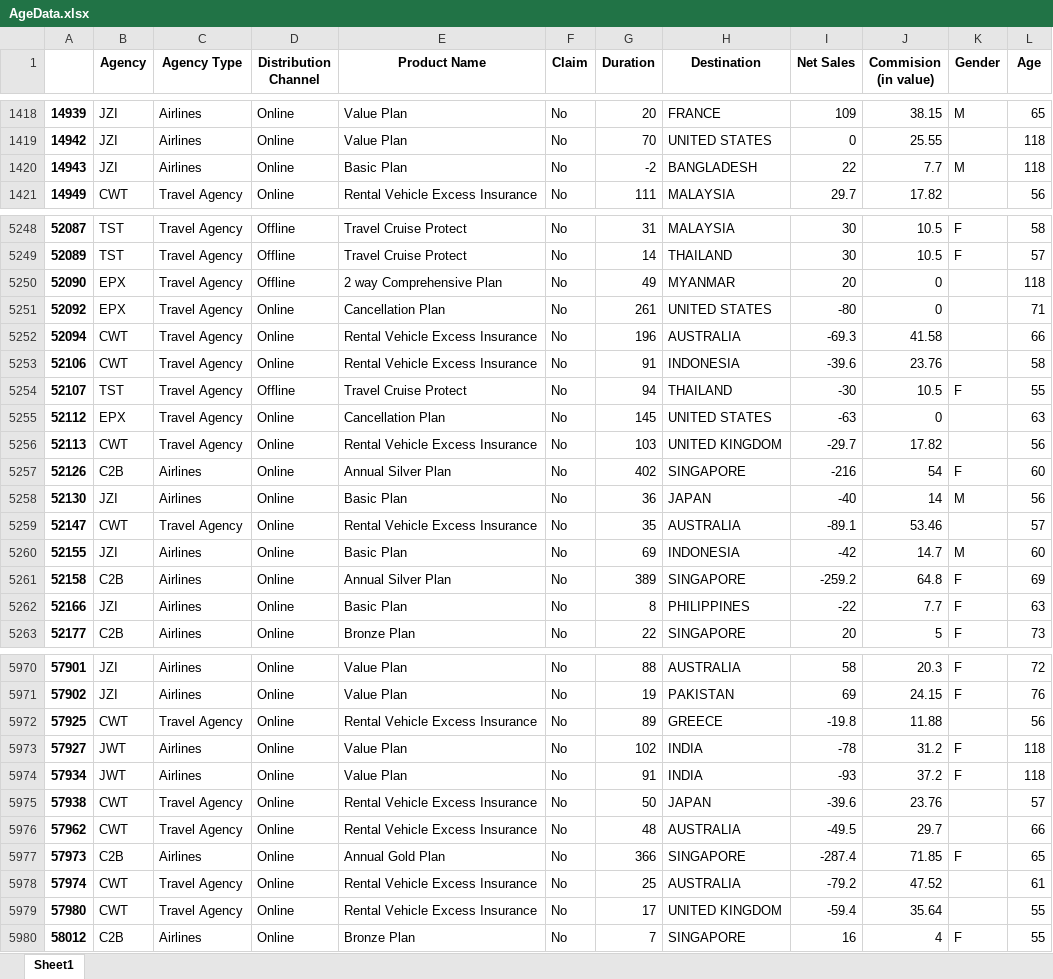
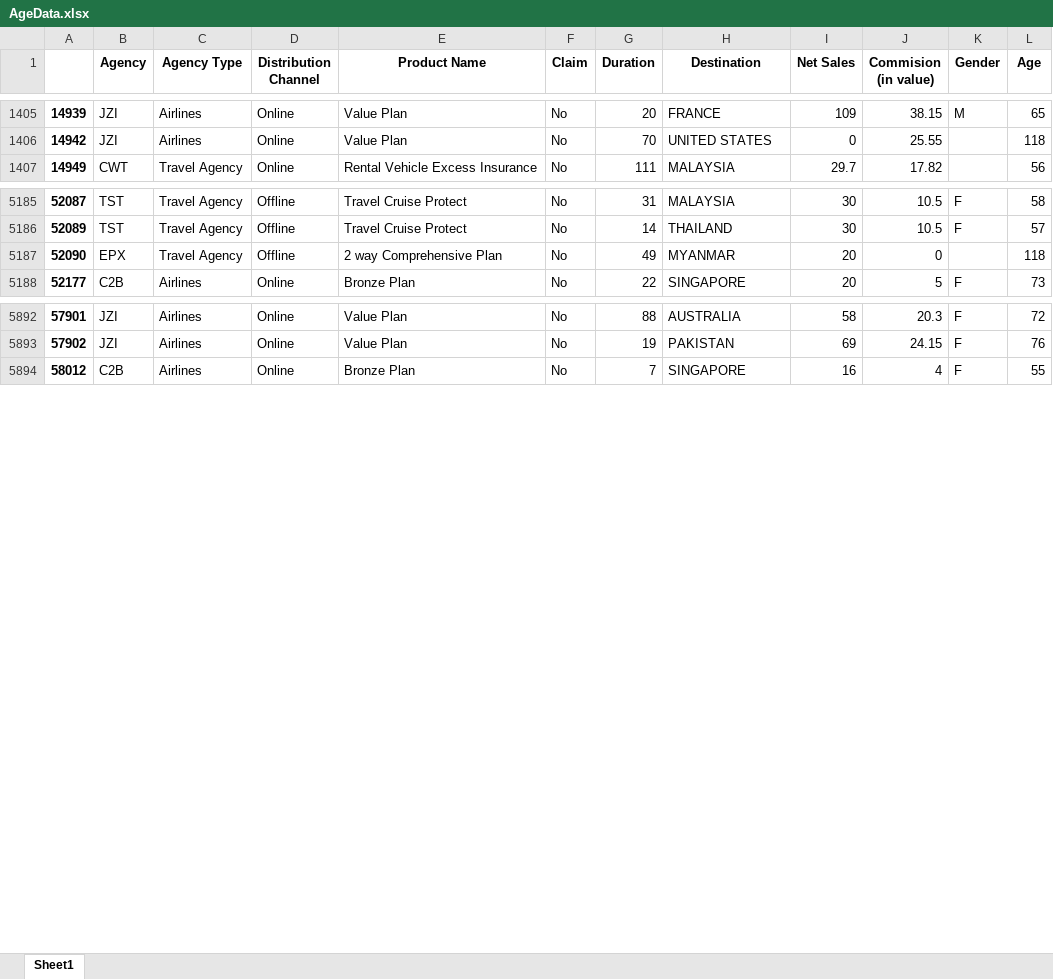
Before and after one commit to jkjk807/TeamTehc-masa, an Excel workbook: AgeData.xlsx, sheet Sheet1, drawn as a sheet; only a part is shown, gaps mark what is left out; values as stored, in another font and other column widths than the file's, no borders; the diff covers the shown part only; the diff names each change by its address in the sheet, - before the commit and + after, or states it on an @@ line.

```diff
--- a/AgeData.xlsx (sheet Sheet1)
+++ b/AgeData.xlsx (sheet Sheet1)
-row 1420: 14943 | JZI | Airlines | Online | Basic Plan | No | -2 | BANGLADESH | 22 | 7.7 | M | 118
-row 5251: 52092 | EPX | Travel Agency | Online | Cancellation Plan | No | 261 | UNITED STATES | -80 | 0 |  | 71
-row 5252: 52094 | CWT | Travel Agency | Online | Rental Vehicle Excess Insurance | No | 196 | AUSTRALIA | -69.3 | 41.58 |  | 66
-row 5253: 52106 | CWT | Travel Agency | Online | Rental Vehicle Excess Insurance | No | 91 | INDONESIA | -39.6 | 23.76 |  | 58
-row 5254: 52107 | TST | Travel Agency | Offline | Travel Cruise Protect | No | 94 | THAILAND | -30 | 10.5 | F | 55
-row 5255: 52112 | EPX | Travel Agency | Online | Cancellation Plan | No | 145 | UNITED STATES | -63 | 0 |  | 63
-row 5256: 52113 | CWT | Travel Agency | Online | Rental Vehicle Excess Insurance | No | 103 | UNITED KINGDOM | -29.7 | 17.82 |  | 56
-row 5257: 52126 | C2B | Airlines | Online | Annual Silver Plan | No | 402 | SINGAPORE | -216 | 54 | F | 60
-row 5258: 52130 | JZI | Airlines | Online | Basic Plan | No | 36 | JAPAN | -40 | 14 | M | 56
-row 5259: 52147 | CWT | Travel Agency | Online | Rental Vehicle Excess Insurance | No | 35 | AUSTRALIA | -89.1 | 53.46 |  | 57
-row 5260: 52155 | JZI | Airlines | Online | Basic Plan | No | 69 | INDONESIA | -42 | 14.7 | M | 60
-row 5261: 52158 | C2B | Airlines | Online | Annual Silver Plan | No | 389 | SINGAPORE | -259.2 | 64.8 | F | 69
-row 5262: 52166 | JZI | Airlines | Online | Basic Plan | No | 8 | PHILIPPINES | -22 | 7.7 | F | 63
-row 5972: 57925 | CWT | Travel Agency | Online | Rental Vehicle Excess Insurance | No | 89 | GREECE | -19.8 | 11.88 |  | 56
-row 5973: 57927 | JWT | Airlines | Online | Value Plan | No | 102 | INDIA | -78 | 31.2 | F | 118
-row 5974: 57934 | JWT | Airlines | Online | Value Plan | No | 91 | INDIA | -93 | 37.2 | F | 118
-row 5975: 57938 | CWT | Travel Agency | Online | Rental Vehicle Excess Insurance | No | 50 | JAPAN | -39.6 | 23.76 |  | 57
-row 5976: 57962 | CWT | Travel Agency | Online | Rental Vehicle Excess Insurance | No | 48 | AUSTRALIA | -49.5 | 29.7 |  | 66
-row 5977: 57973 | C2B | Airlines | Online | Annual Gold Plan | No | 366 | SINGAPORE | -287.4 | 71.85 | F | 65
-row 5978: 57974 | CWT | Travel Agency | Online | Rental Vehicle Excess Insurance | No | 25 | AUSTRALIA | -79.2 | 47.52 |  | 61
-row 5979: 57980 | CWT | Travel Agency | Online | Rental Vehicle Excess Insurance | No | 17 | UNITED KINGDOM | -59.4 | 35.64 |  | 55
```
Also changed, not shown: 98 removed rows elsewhere in this sheet, 2 other files.
